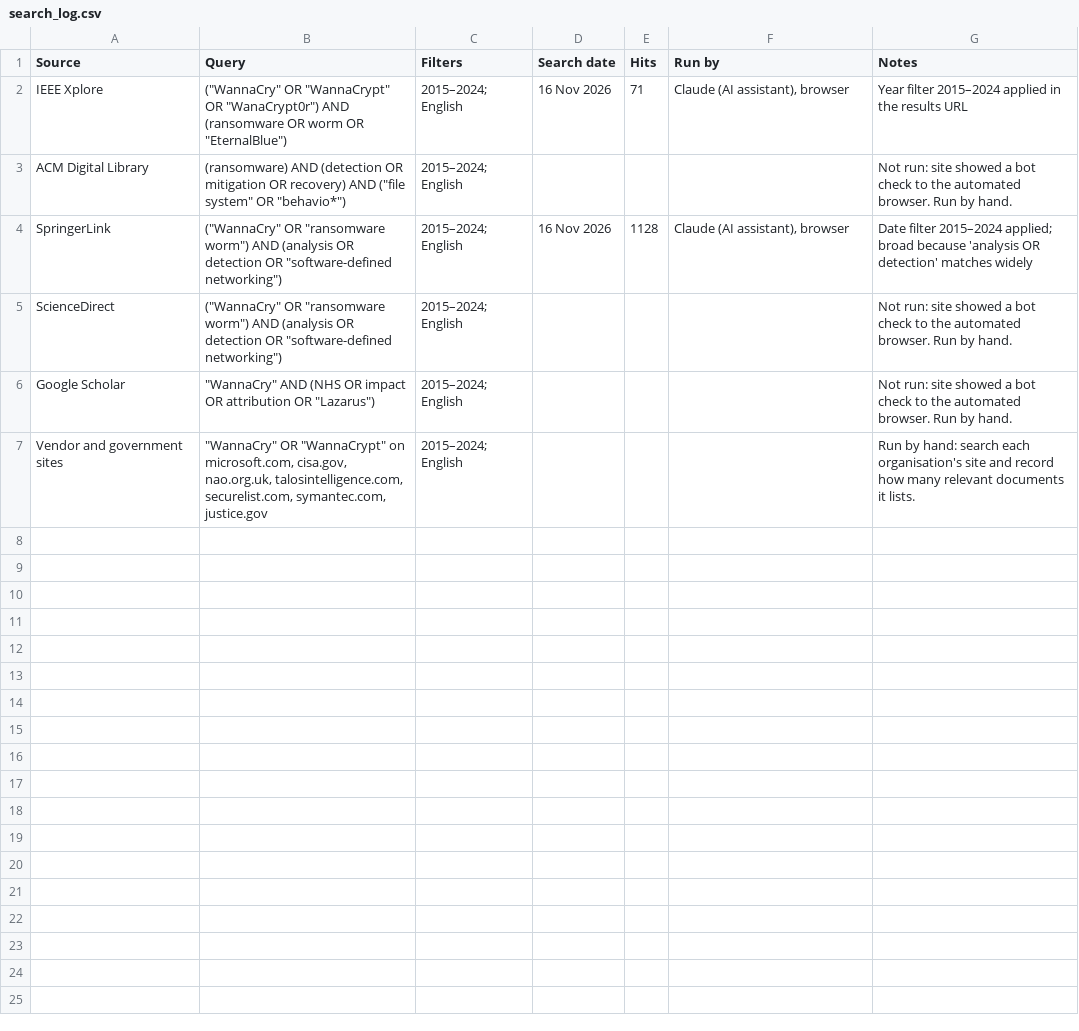
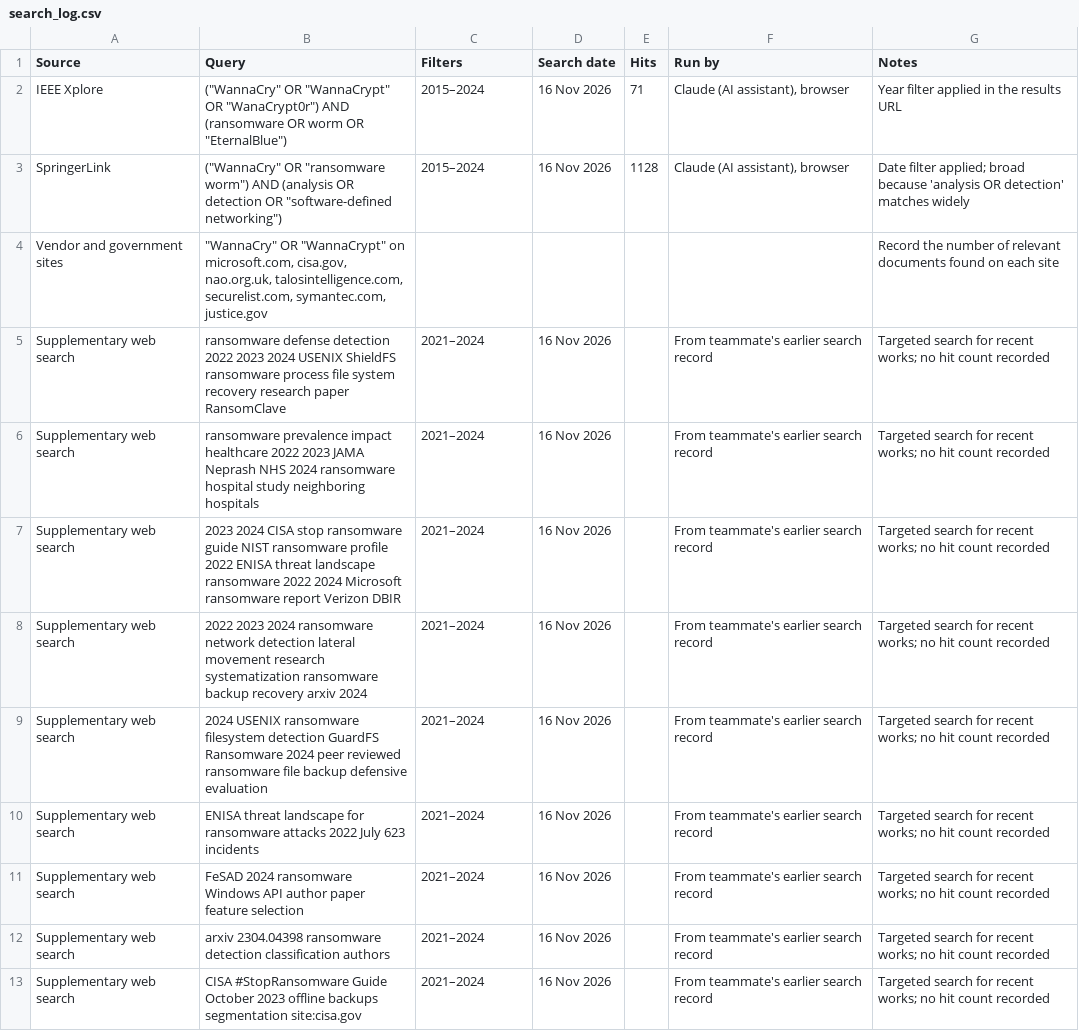
Before and after one commit to Mutantdrip/wannacry-survey-evidence, a CSV file: search_log.csv, drawn as a sheet.

```diff
--- a/search_log.csv
+++ b/search_log.csv
@@ -1,7 +1,13 @@
 Source,Query,Filters,Search date,Hits,Run by,Notes
-IEEE Xplore,"(""WannaCry"" OR ""WannaCrypt"" OR ""WanaCrypt0r"") AND (ransomware OR worm OR ""EternalBlue"")",2015–2024; English,16 Nov 2026,71,"Claude (AI assistant), browser",Year filter 2015–2024 applied in the results URL
-ACM Digital Library,"(ransomware) AND (detection OR mitigation OR recovery) AND (""file system"" OR ""behavio*"")",2015–2024; English,,,,Not run: site showed a bot check to the automated browser. Run by hand.
-SpringerLink,"(""WannaCry"" OR ""ransomware worm"") AND (analysis OR detection OR ""software-defined networking"")",2015–2024; English,16 Nov 2026,1128,"Claude (AI assistant), browser",Date filter 2015–2024 applied; broad because 'analysis OR detection' matches widely
-ScienceDirect,"(""WannaCry"" OR ""ransomware worm"") AND (analysis OR detection OR ""software-defined networking"")",2015–2024; English,,,,Not run: site showed a bot check to the automated browser. Run by hand.
-Google Scholar,"""WannaCry"" AND (NHS OR impact OR attribution OR ""Lazarus"")",2015–2024; English,,,,Not run: site showed a bot check to the automated browser. Run by hand.
-Vendor and government sites,"""WannaCry"" OR ""WannaCrypt"" on microsoft.com, cisa.gov, nao.org.uk, talosintelligence.com, securelist.com, symantec.com, justice.gov",2015–2024; English,,,,Run by hand: search each organisation's site and record how many relevant documents it lists.
+IEEE Xplore,"(""WannaCry"" OR ""WannaCrypt"" OR ""WanaCrypt0r"") AND (ransomware OR worm OR ""EternalBlue"")",2015–2024,16 Nov 2026,71,"Claude (AI assistant), browser",Year filter applied in the results URL
+SpringerLink,"(""WannaCry"" OR ""ransomware worm"") AND (analysis OR detection OR ""software-defined networking"")",2015–2024,16 Nov 2026,1128,"Claude (AI assistant), browser",Date filter applied; broad because 'analysis OR detection' matches widely
+Vendor and government sites,"""WannaCry"" OR ""WannaCrypt"" on microsoft.com, cisa.gov, nao.org.uk, talosintelligence.com, securelist.com, symantec.com, justice.gov",,,,,Record the number of relevant documents found on each site
+Supplementary web search,ransomware defense detection 2022 2023 2024 USENIX ShieldFS ransomware process file system recovery research paper RansomClave,2021–2024,16 Nov 2026,,From teammate's earlier search record,Targeted search for recent works; no hit count recorded
+Supplementary web search,ransomware prevalence impact healthcare 2022 2023 JAMA Neprash NHS 2024 ransomware hospital study neighboring hospitals,2021–2024,16 Nov 2026,,From teammate's earlier search record,Targeted search for recent works; no hit count recorded
+Supplementary web search,2023 2024 CISA stop ransomware guide NIST ransomware profile 2022 ENISA threat landscape ransomware 2022 2024 Microsoft ransomware report Verizon DBIR,2021–2024,16 Nov 2026,,From teammate's earlier search record,Targeted search for recent works; no hit count recorded
+Supplementary web search,2022 2023 2024 ransomware network detection lateral movement research systematization ransomware backup recovery arxiv 2024,2021–2024,16 Nov 2026,,From teammate's earlier search record,Targeted search for recent works; no hit count recorded
+Supplementary web search,2024 USENIX ransomware filesystem detection GuardFS Ransomware 2024 peer reviewed ransomware file backup defensive evaluation,2021–2024,16 Nov 2026,,From teammate's earlier search record,Targeted search for recent works; no hit count recorded
+Supplementary web search,ENISA threat landscape for ransomware attacks 2022 July 623 incidents,2021–2024,16 Nov 2026,,From teammate's earlier search record,Targeted search for recent works; no hit count recorded
+Supplementary web search,FeSAD 2024 ransomware Windows API author paper feature selection,2021–2024,16 Nov 2026,,From teammate's earlier search record,Targeted search for recent works; no hit count recorded
+Supplementary web search,arxiv 2304.04398 ransomware detection classification authors,2021–2024,16 Nov 2026,,From teammate's earlier search record,Targeted search for recent works; no hit count recorded
+Supplementary web search,CISA #StopRansomware Guide October 2023 offline backups segmentation site:cisa.gov,2021–2024,16 Nov 2026,,From teammate's earlier search record,Targeted search for recent works; no hit count recorded
```
Also changed, not shown: literature_matrix.csv, 2 other files.
